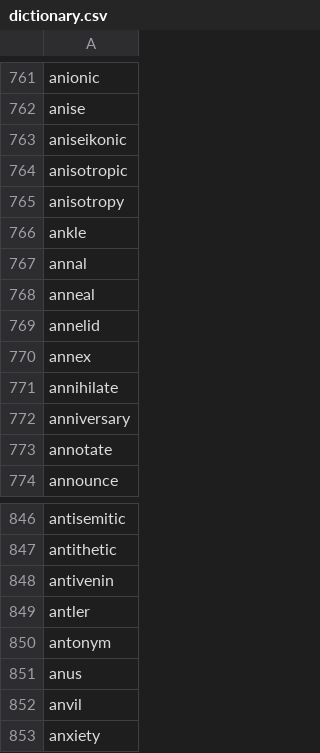
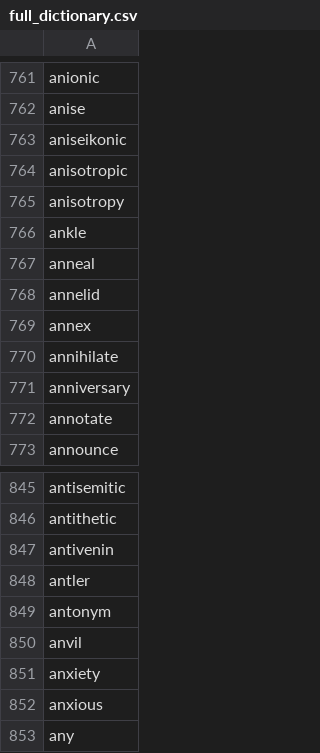
Before and after one commit to nitishlobo/aristotles_game, a CSV file: full_dictionary.csv (was dictionary.csv), drawn as a sheet; only a part is shown, gaps mark what is left out; the shorter side is filled out with more unchanged rows; the diff names each change by its address in the sheet, - before the commit and + after, or states it on an @@ line.

Commit message:
Rename dictionary.csv to full_dictionary.csv

```diff
--- a/dictionary.csv
+++ b/full_dictionary.csv
-row 767: annal
-row 851: anus
```
